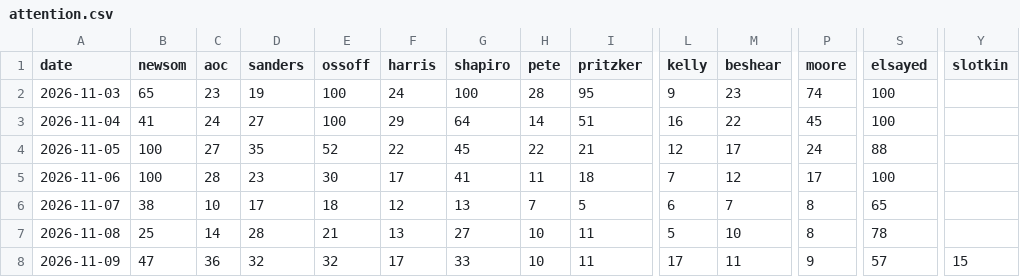
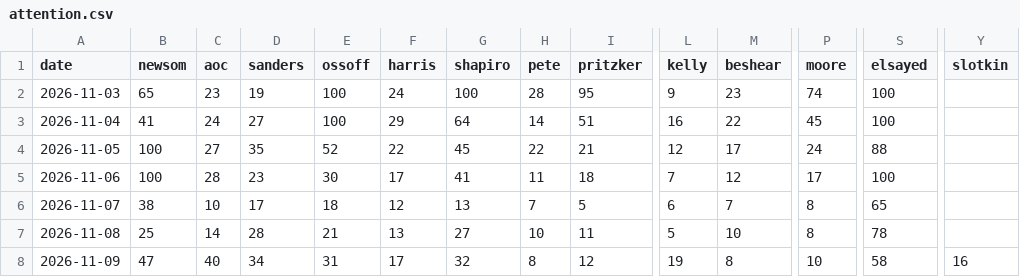
Before and after one commit to driscollglobe/2028-machine, a CSV file: attention.csv, drawn as a sheet; only a part is shown, gaps mark what is left out; the diff names each change by its address in the sheet, - before the commit and + after, or states it on an @@ line.

```diff
--- a/attention.csv
+++ b/attention.csv
-C8 (aoc): 36
+C8 (aoc): 40
-D8 (sanders): 32
+D8 (sanders): 34
-E8 (ossoff): 32
+E8 (ossoff): 31
-G8 (shapiro): 33
+G8 (shapiro): 32
-H8 (pete): 10
+H8 (pete): 8
-I8 (pritzker): 11
+I8 (pritzker): 12
-L8 (kelly): 17
+L8 (kelly): 19
-M8 (beshear): 11
+M8 (beshear): 8
-P8 (moore): 9
+P8 (moore): 10
-S8 (elsayed): 57
+S8 (elsayed): 58
-Y8 (slotkin): 15
+Y8 (slotkin): 16
```
Also changed, not shown: history.csv, 30 other files.
